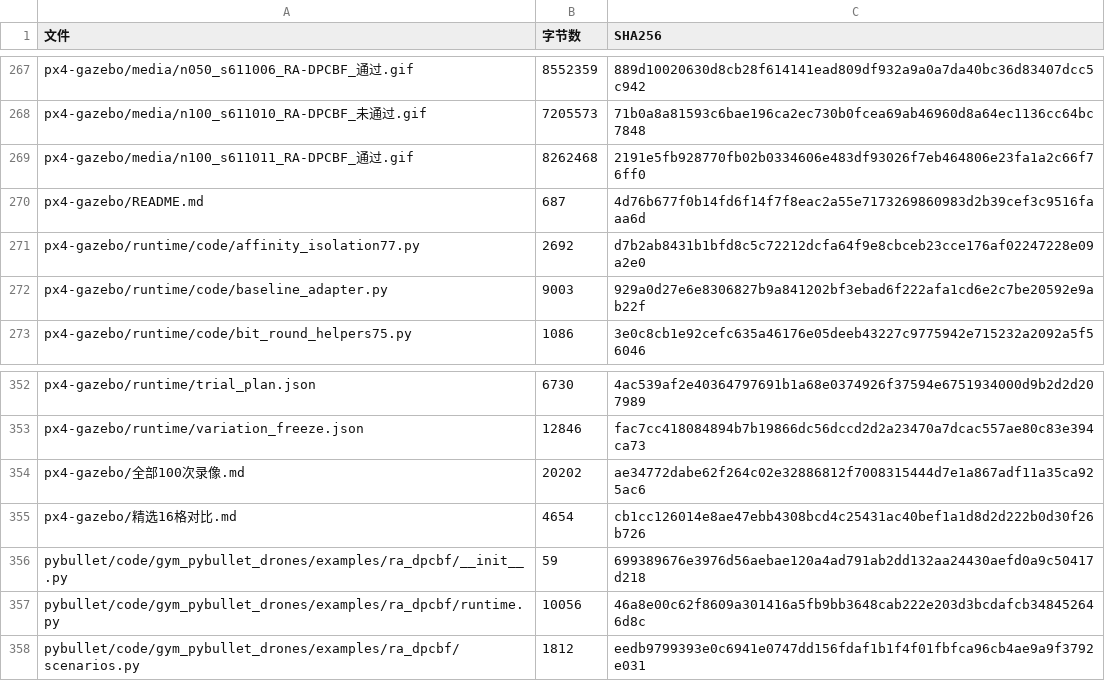
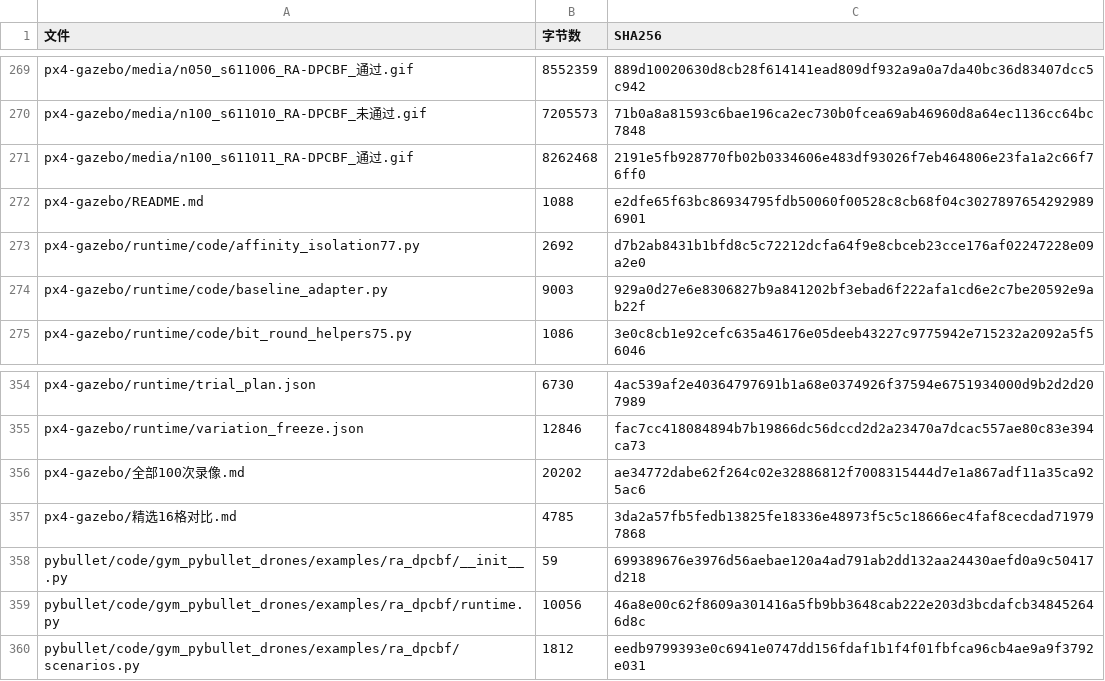
Before and after one commit to lx204914-ops/xr_teleoperate_SHU, a CSV file: 3d-ra-dpcbf/reproducibility/发布文件校验.csv, drawn as a sheet; only a part is shown, gaps mark what is left out; the diff covers the shown part only.

```diff
--- a/3d-ra-dpcbf/reproducibility/发布文件校验.csv
+++ b/3d-ra-dpcbf/reproducibility/发布文件校验.csv
@@ -269,3 +271,3 @@ px4-gazebo/media/n100_s611010_RA-DPCBF_未通过.gif,7205573,71b0a8a81593c6bae19
 px4-gazebo/media/n100_s611011_RA-DPCBF_通过.gif,8262468,2191e5fb928770fb02b0334606e483df93026f7eb464806e23fa1a2c66f76ff0
-px4-gazebo/README.md,687,4d76b677f0b14fd6f14f7f8eac2a55e7173269860983d2b39cef3c9516faaa6d
+px4-gazebo/README.md,1088,e2dfe65f63bc86934795fdb50060f00528c8cb68f04c30278976542929896901
 px4-gazebo/runtime/code/affinity_isolation77.py,2692,d7b2ab8431b1bfd8c5c72212dcfa64f9e8cbceb23cce176af02247228e09a2e0
@@ -354,3 +356,3 @@ px4-gazebo/runtime/variation_freeze.json,12846,fac7cc418084894b7b19866dc56dccd2d
 px4-gazebo/全部100次录像.md,20202,ae34772dabe62f264c02e32886812f7008315444d7e1a867adf11a35ca925ac6
-px4-gazebo/精选16格对比.md,4654,cb1cc126014e8ae47ebb4308bcd4c25431ac40bef1a1d8d2d222b0d30f26b726
+px4-gazebo/精选16格对比.md,4785,3da2a57fb5fedb13825fe18336e48973f5c5c18666ec4faf8cecdad719797868
 pybullet/code/gym_pybullet_drones/examples/ra_dpcbf/__init__.py,59,699389676e3976d56aebae120a4ad791ab2dd132aa24430aefd0a9c50417d218
```
Also changed, not shown: 4 added rows and 8 edited cells elsewhere in this file, 3d-ra-dpcbf/reproducibility/来源与校验清单.csv, 9 other files.
